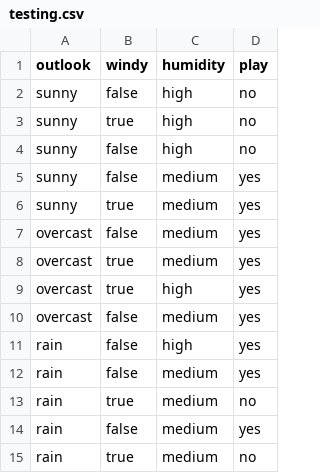
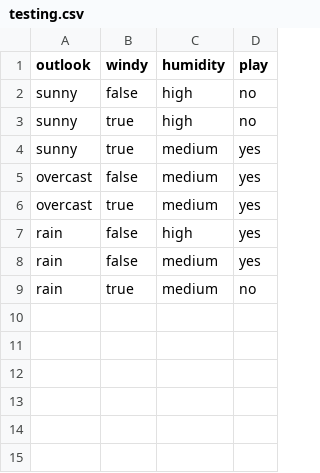
Before and after one commit to WahidinAji/C45-Testing, a CSV file: public/csv/testing.csv, drawn as a sheet.

Commit message:
add with real sample data

```diff
--- a/public/csv/testing.csv
+++ b/public/csv/testing.csv
@@ -3,4 +3,2 @@ sunny, false, high, no
 sunny, true, high, no
-sunny, false, high, no
-sunny, false, medium, yes
 sunny, true, medium, yes
@@ -8,7 +6,3 @@ overcast, false, medium, yes
 overcast, true, medium, yes
-overcast, true, high, yes
-overcast, false, medium, yes
 rain, false, high, yes
-rain, false, medium, yes
-rain, true, medium, no
 rain, false, medium, yes
```
Also changed, not shown: 11 other files.
